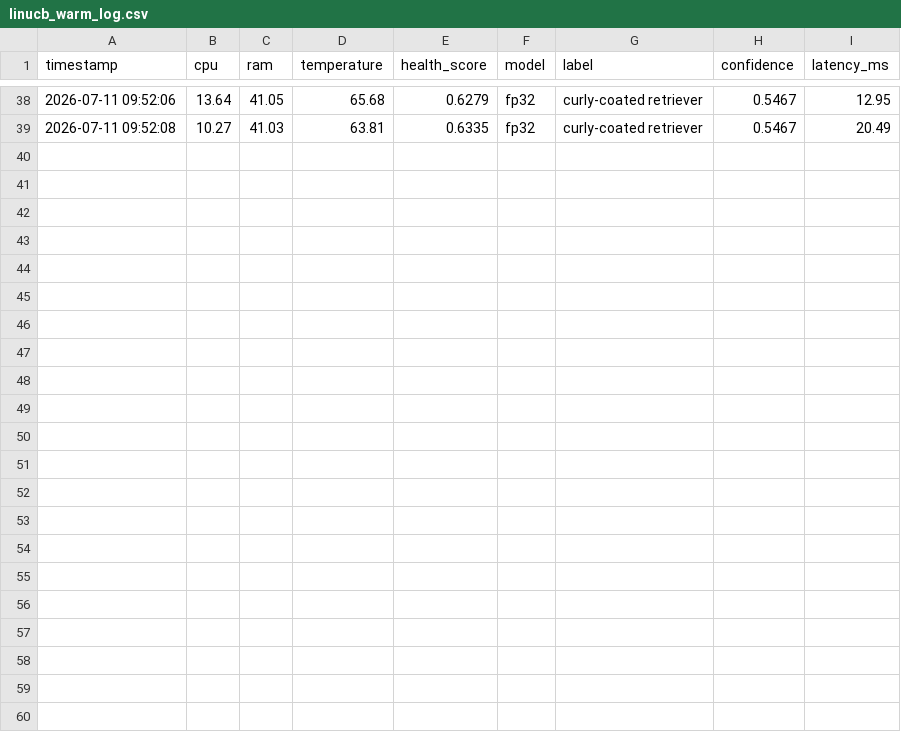
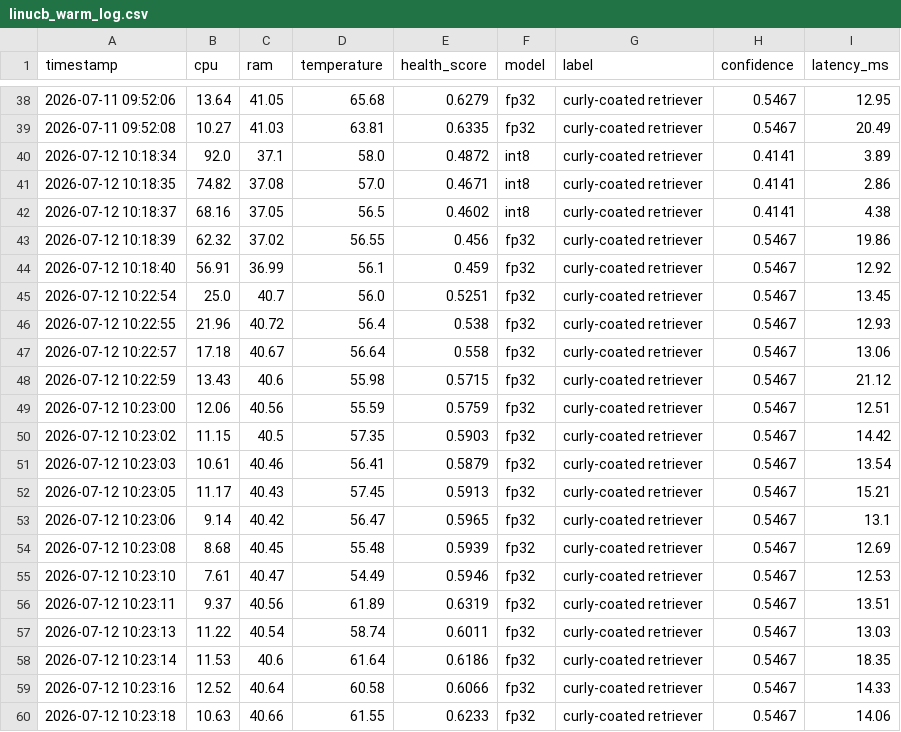
Before and after one commit to adithya1770/stone, a CSV file: logging/linucb_warm_log.csv, drawn as a sheet; only a part is shown, gaps mark what is left out.

Commit message:
fix: per-core CPU, model warm-up, telemetry threading all three working

```diff
--- a/logging/linucb_warm_log.csv
+++ b/logging/linucb_warm_log.csv
@@ -39 +39,22 @@ timestamp,cpu,ram,temperature,health_score,model,label,confidence,latency_ms
 2026-07-11 09:52:08,10.27,41.03,63.81,0.6335,fp32,curly-coated retriever,0.5467,20.49
+2026-07-12 10:18:34,92.0,37.1,58.0,0.4872,int8,curly-coated retriever,0.4141,3.89
+2026-07-12 10:18:35,74.82,37.08,57.0,0.4671,int8,curly-coated retriever,0.4141,2.86
+2026-07-12 10:18:37,68.16,37.05,56.5,0.4602,int8,curly-coated retriever,0.4141,4.38
+2026-07-12 10:18:39,62.32,37.02,56.55,0.456,fp32,curly-coated retriever,0.5467,19.86
+2026-07-12 10:18:40,56.91,36.99,56.1,0.459,fp32,curly-coated retriever,0.5467,12.92
+2026-07-12 10:22:54,25.0,40.7,56.0,0.5251,fp32,curly-coated retriever,0.5467,13.45
+2026-07-12 10:22:55,21.96,40.72,56.4,0.538,fp32,curly-coated retriever,0.5467,12.93
+2026-07-12 10:22:57,17.18,40.67,56.64,0.558,fp32,curly-coated retriever,0.5467,13.06
+2026-07-12 10:22:59,13.43,40.6,55.98,0.5715,fp32,curly-coated retriever,0.5467,21.12
+2026-07-12 10:23:00,12.06,40.56,55.59,0.5759,fp32,curly-coated retriever,0.5467,12.51
+2026-07-12 10:23:02,11.15,40.5,57.35,0.5903,fp32,curly-coated retriever,0.5467,14.42
+2026-07-12 10:23:03,10.61,40.46,56.41,0.5879,fp32,curly-coated retriever,0.5467,13.54
+2026-07-12 10:23:05,11.17,40.43,57.45,0.5913,fp32,curly-coated retriever,0.5467,15.21
+2026-07-12 10:23:06,9.14,40.42,56.47,0.5965,fp32,curly-coated retriever,0.5467,13.1
+2026-07-12 10:23:08,8.68,40.45,55.48,0.5939,fp32,curly-coated retriever,0.5467,12.69
+2026-07-12 10:23:10,7.61,40.47,54.49,0.5946,fp32,curly-coated retriever,0.5467,12.53
+2026-07-12 10:23:11,9.37,40.56,61.89,0.6319,fp32,curly-coated retriever,0.5467,13.51
+2026-07-12 10:23:13,11.22,40.54,58.74,0.6011,fp32,curly-coated retriever,0.5467,13.03
+2026-07-12 10:23:14,11.53,40.6,61.64,0.6186,fp32,curly-coated retriever,0.5467,18.35
+2026-07-12 10:23:16,12.52,40.64,60.58,0.6066,fp32,curly-coated retriever,0.5467,14.33
+2026-07-12 10:23:18,10.63,40.66,61.55,0.6233,fp32,curly-coated retriever,0.5467,14.06
```
Also changed, not shown: logging/linucb_log.csv, 7 other files.
